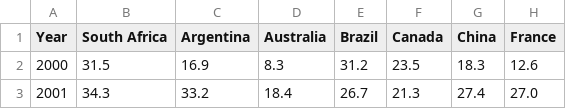
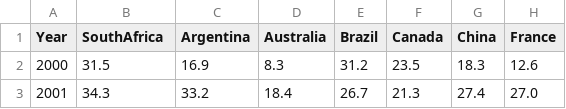
Before and after one commit to chen-zhang-rui/czr, a CSV file: temperature_sub_avgtemp.csv, drawn as a sheet; only a part is shown.

Commit message:
Update temperature_sub_avgtemp.csv

```diff
--- a/temperature_sub_avgtemp.csv
+++ b/temperature_sub_avgtemp.csv
@@ -1,2 +1,2 @@
-Year,"South Africa",Argentina,Australia,Brazil,Canada,China,France
+Year,SouthAfrica,Argentina,Australia,Brazil,Canada,China,France
 2000,31.5,16.9,8.3,31.2,23.5,18.3,12.6
```
